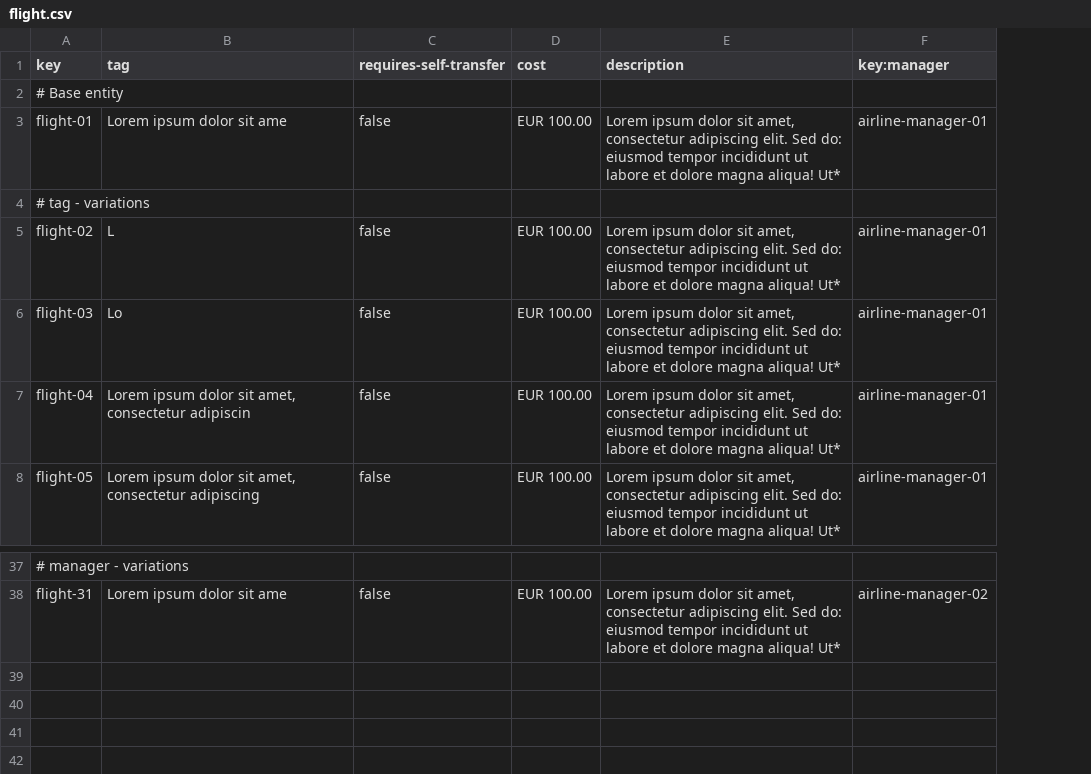
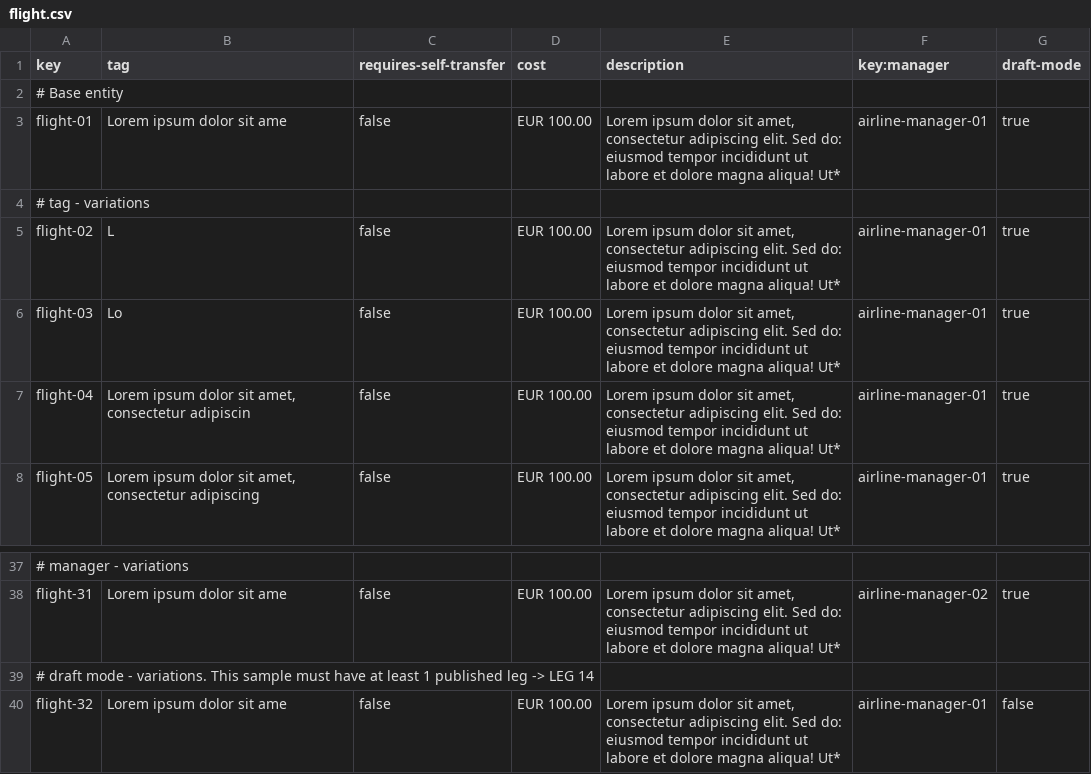
Before and after one commit to mquirosq/Acme-ANS-D04, a CSV file: src/main/resources/WEB-INF/data/sample/flight.csv, drawn as a sheet; only a part is shown, gaps mark what is left out; the diff names each change by its address in the sheet, - before the commit and + after, or states it on an @@ line.

Commit message:
Added draftMode to Flight and Leg. Modified sample data accordingly. Included new FlightValidator. #566

```diff
--- a/src/main/resources/WEB-INF/data/sample/flight.csv
+++ b/src/main/resources/WEB-INF/data/sample/flight.csv
+column G (draft-mode), rows 3-8: true |  | true | true | true | true; row 38: true
+row 39: # draft mode - variations. This sample must have at least 1 published leg -> LEG 14
+row 40: flight-32 | Lorem ipsum dolor sit ame | false | EUR 100.00 | Lorem ipsum dolor sit amet, consectetur adipiscing elit. Sed do: eiusmod tempor incididunt ut labore et dolore magna aliqua! Ut* | airline-manager-01 | false
```
Also changed, not shown: src/main/resources/WEB-INF/data/sample/flight-leg.csv, 6 other files.
